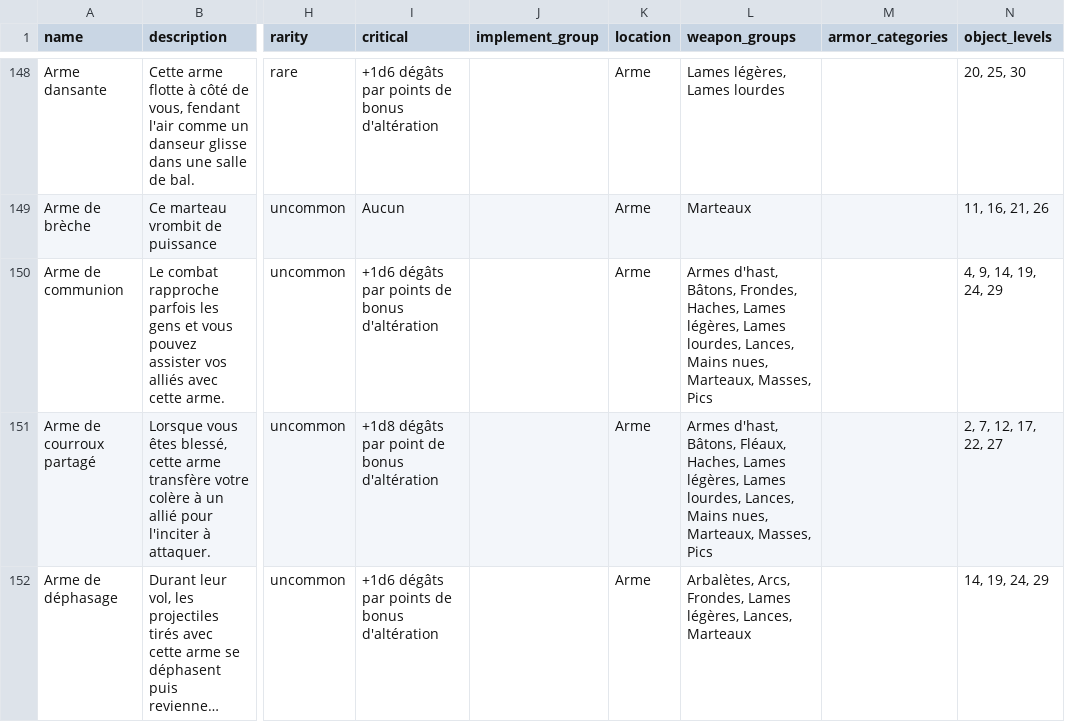
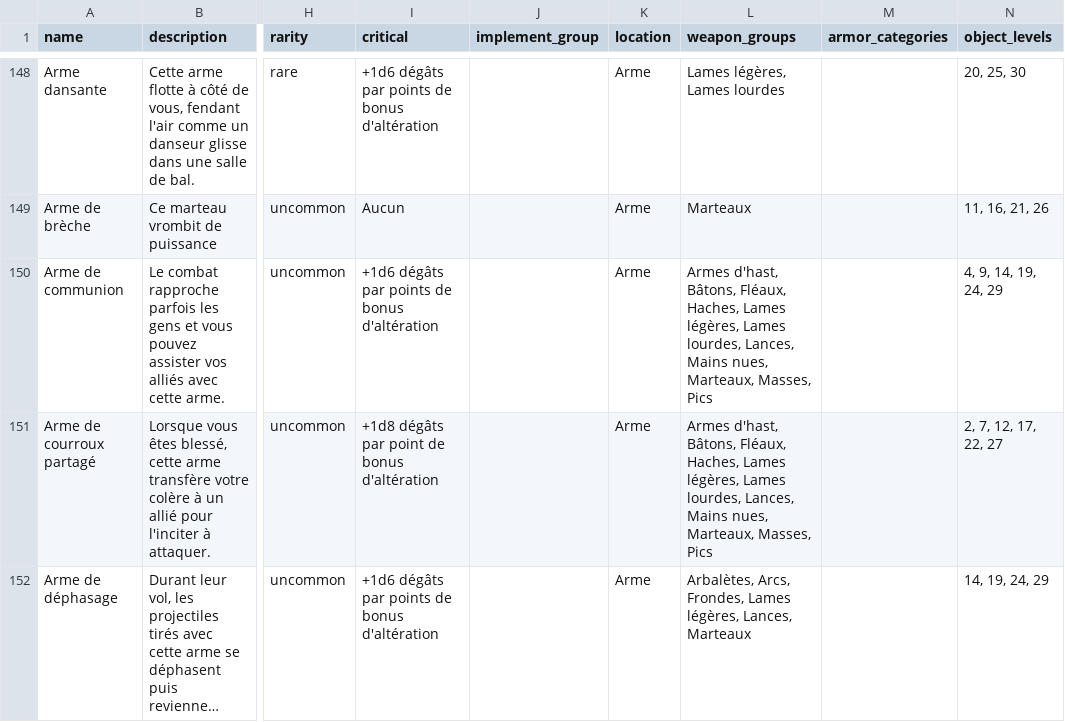
Before and after one commit to EricLG/DD4_with_Rails, a CSV file: lib/import_files/items.csv, drawn as a sheet; only a part is shown, gaps mark what is left out; long unchanged cells end in …; the diff names each change by its address in the sheet, - before the commit and + after, or states it on an @@ line.

Commit message:
Correction d'un item

```diff
--- a/lib/import_files/items.csv
+++ b/lib/import_files/items.csv
-L150 (weapon_groups): …d'hast, Bâtons, Frondes, Haches, Lames…
+L150 (weapon_groups): …d'hast, Bâtons, Fléaux, Haches, Lames…
```
